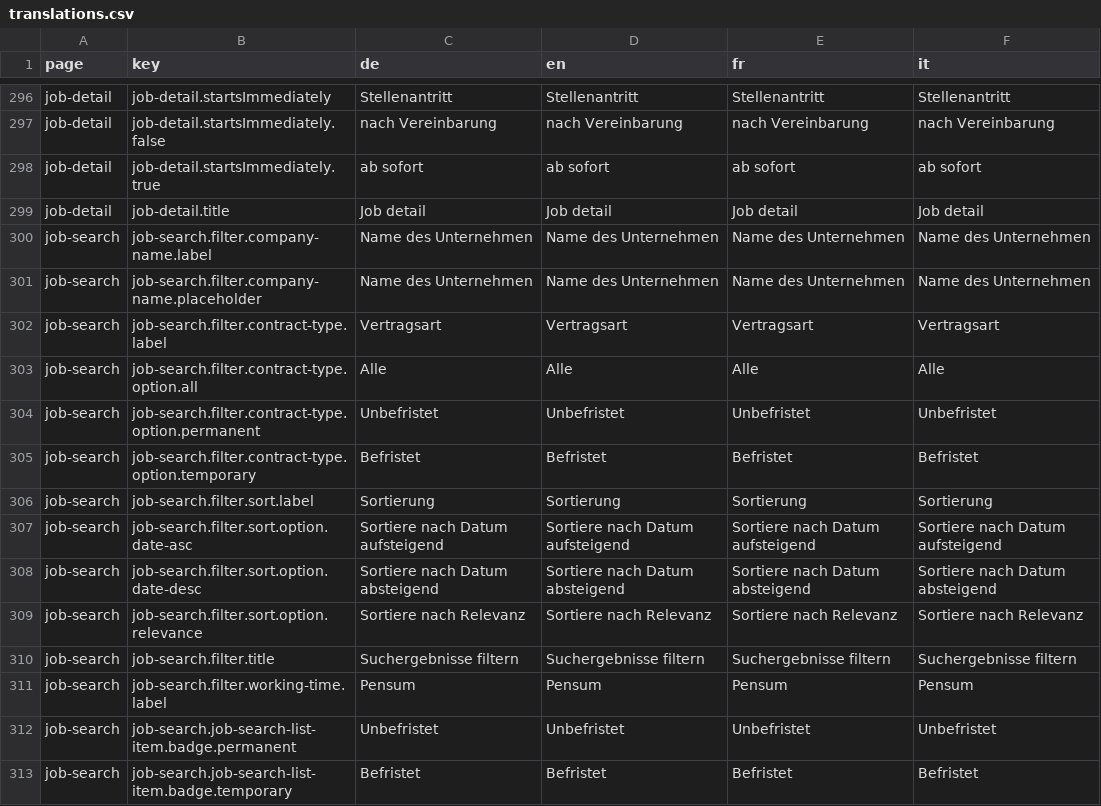
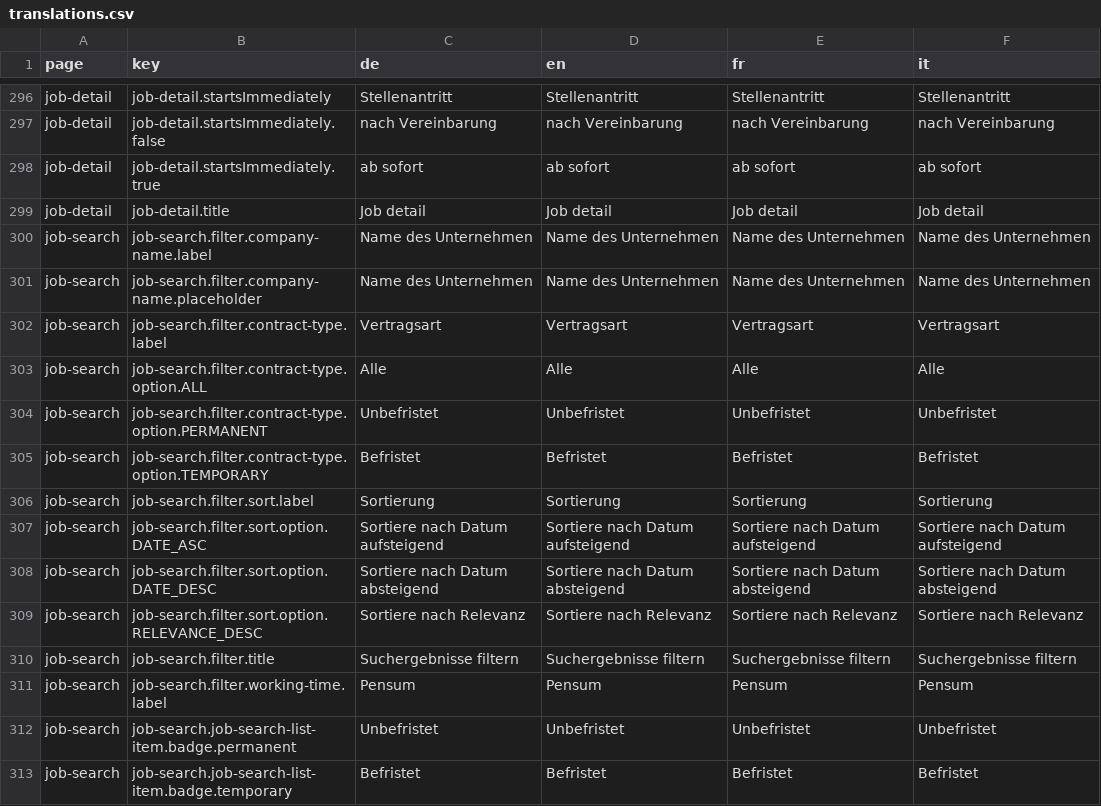
Before and after one commit to tdascoli/jobroom2, a CSV file: src/main/webapp/i18n/translations.csv, drawn as a sheet; only a part is shown, gaps mark what is left out; the diff names each change by its address in the sheet, - before the commit and + after, or states it on an @@ line.

Commit message:
JR2-255: Refactor job search filter to use enum key pipe

```diff
--- a/src/main/webapp/i18n/translations.csv
+++ b/src/main/webapp/i18n/translations.csv
-B303 (key): job-search.filter.contract-type.option.all
+B303 (key): job-search.filter.contract-type.option.ALL
-B304 (key): job-search.filter.contract-type.option.permanent
+B304 (key): job-search.filter.contract-type.option.PERMANENT
-B305 (key): job-search.filter.contract-type.option.temporary
+B305 (key): job-search.filter.contract-type.option.TEMPORARY
-B307 (key): job-search.filter.sort.option.date-asc
+B307 (key): job-search.filter.sort.option.DATE_ASC
-B308 (key): job-search.filter.sort.option.date-desc
+B308 (key): job-search.filter.sort.option.DATE_DESC
-B309 (key): job-search.filter.sort.option.relevance
+B309 (key): job-search.filter.sort.option.RELEVANCE_DESC
```
Also changed, not shown: 15 other files.
